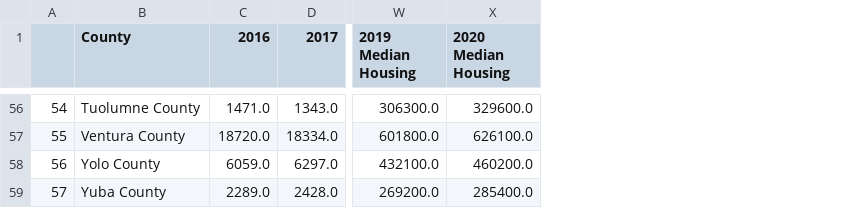
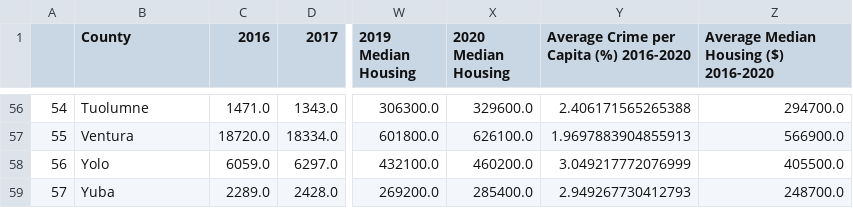
Before and after one commit to jowsik/Project1, a CSV file: crime_per_capita_housing_df.csv, drawn as a sheet; only a part is shown, gaps mark what is left out; the diff covers the shown part only; the diff names each change by its address in the sheet, - before the commit and + after, or states it on an @@ line.

Commit message:
add all the cleaned info + housing data + maps + graphs

```diff
--- a/crime_per_capita_housing_df.csv
+++ b/crime_per_capita_housing_df.csv
+column Y, row 1: Average Crime per Capita (%) 2016-2020; rows 56-59: 2.406171565265388 | 1.9697883904855913 | 3.049217772076999 | 2.949267730412793
+column Z, row 1: Average Median Housing ($) 2016-2020; rows 56-59: 294700.0 | 566900.0 | 405500.0 | 248700.0
-B56 (County): Tuolumne County
+B56 (County): Tuolumne
-B57 (County): Ventura County
+B57 (County): Ventura
-B58 (County): Yolo County
+B58 (County): Yolo
-B59 (County): Yuba County
+B59 (County): Yuba
```
Also changed, not shown: 54 edited cells elsewhere in this file, 9 other files.
